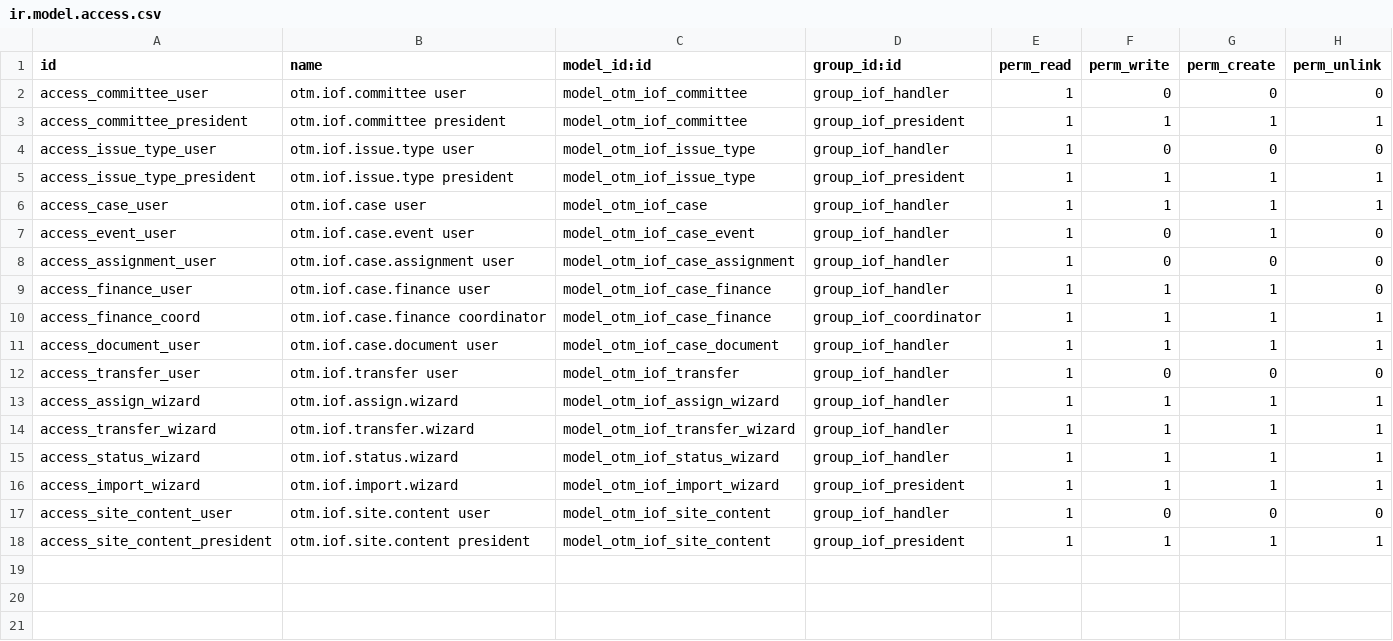
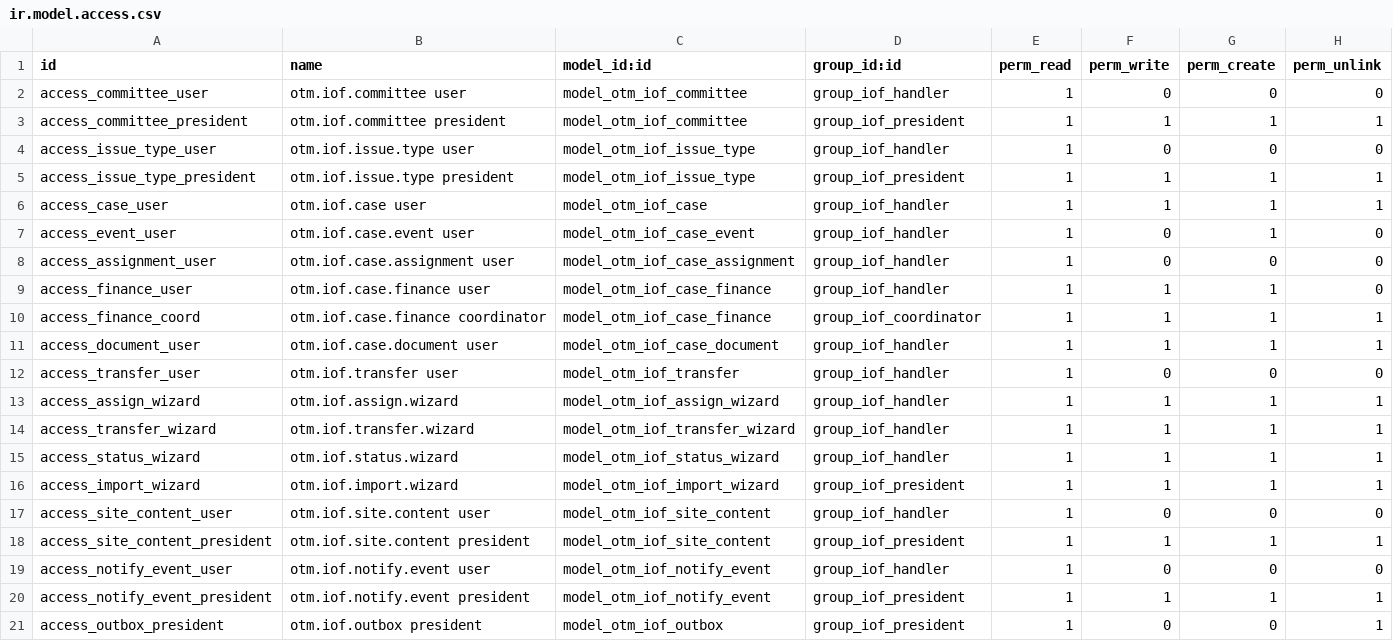
Before and after one commit to otomatercom-cloud/iof-seva, a CSV file: odoo/otm_iof_seva/security/ir.model.access.csv, drawn as a sheet.

```diff
--- a/odoo/otm_iof_seva/security/ir.model.access.csv
+++ b/odoo/otm_iof_seva/security/ir.model.access.csv
@@ -18 +18,4 @@ access_site_content_user,otm.iof.site.content user,model_otm_iof_site_content,gr
 access_site_content_president,otm.iof.site.content president,model_otm_iof_site_content,group_iof_president,1,1,1,1
+access_notify_event_user,otm.iof.notify.event user,model_otm_iof_notify_event,group_iof_handler,1,0,0,0
+access_notify_event_president,otm.iof.notify.event president,model_otm_iof_notify_event,group_iof_president,1,1,1,1
+access_outbox_president,otm.iof.outbox president,model_otm_iof_outbox,group_iof_president,1,0,0,1
```
Also changed, not shown: 22 other files.
